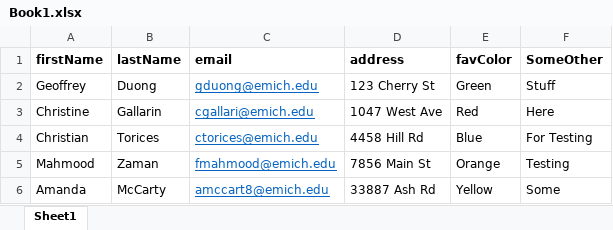
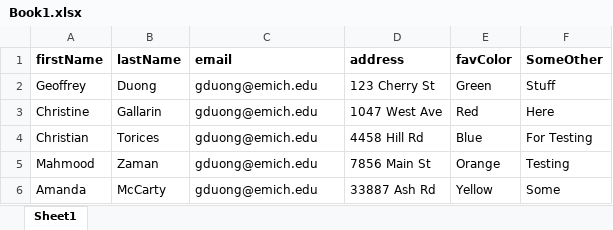
Before and after one commit to ctorices/mailmerge, an Excel workbook: MailMergeTasks/Book1.xlsx, sheet Sheet1, drawn as a sheet; values as stored, in another font and other column widths than the file's, no borders; the diff names each change by its address in the sheet, - before the commit and + after, or states it on an @@ line.

```diff
--- a/MailMergeTasks/Book1.xlsx (sheet Sheet1)
+++ b/MailMergeTasks/Book1.xlsx (sheet Sheet1)
@@ C2:C6 underline: on → off, text colour: #0563C1 → black @@
-C3 (email): cgallari@emich.edu
+C3 (email): gduong@emich.edu
-C4 (email): ctorices@emich.edu
+C4 (email): gduong@emich.edu
-C5 (email): fmahmood@emich.edu
+C5 (email): gduong@emich.edu
-C6 (email): amccart8@emich.edu
+C6 (email): gduong@emich.edu
```
Also changed, not shown: 4 other files.
